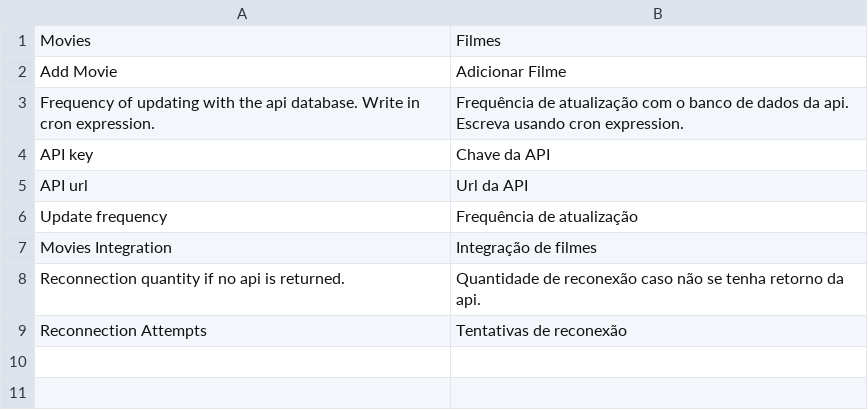
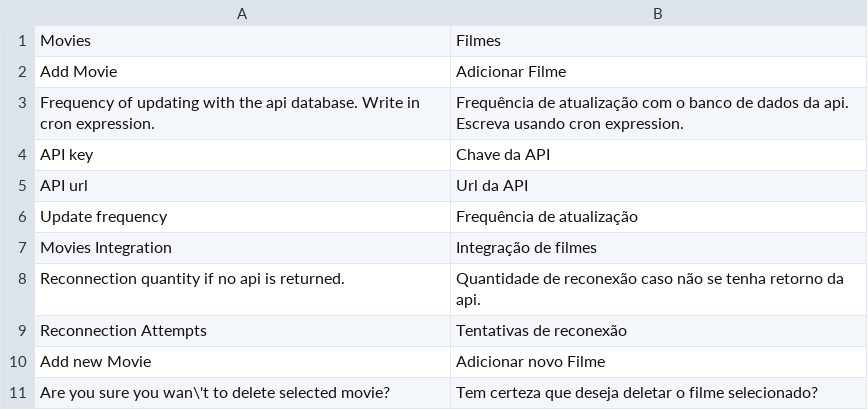
Before and after one commit to acedraz/m2-movie-catalog, a CSV file: i18n/pt_BR.csv, drawn as a sheet.

```diff
--- a/i18n/pt_BR.csv
+++ b/i18n/pt_BR.csv
@@ -9 +9,3 @@
 "Reconnection Attempts","Tentativas de reconexão"
+"Add new Movie","Adicionar novo Filme"
+"Are you sure you wan\'t to delete selected movie?","Tem certeza que deseja deletar o filme selecionado?"
```
Also changed, not shown: 8 other files.
